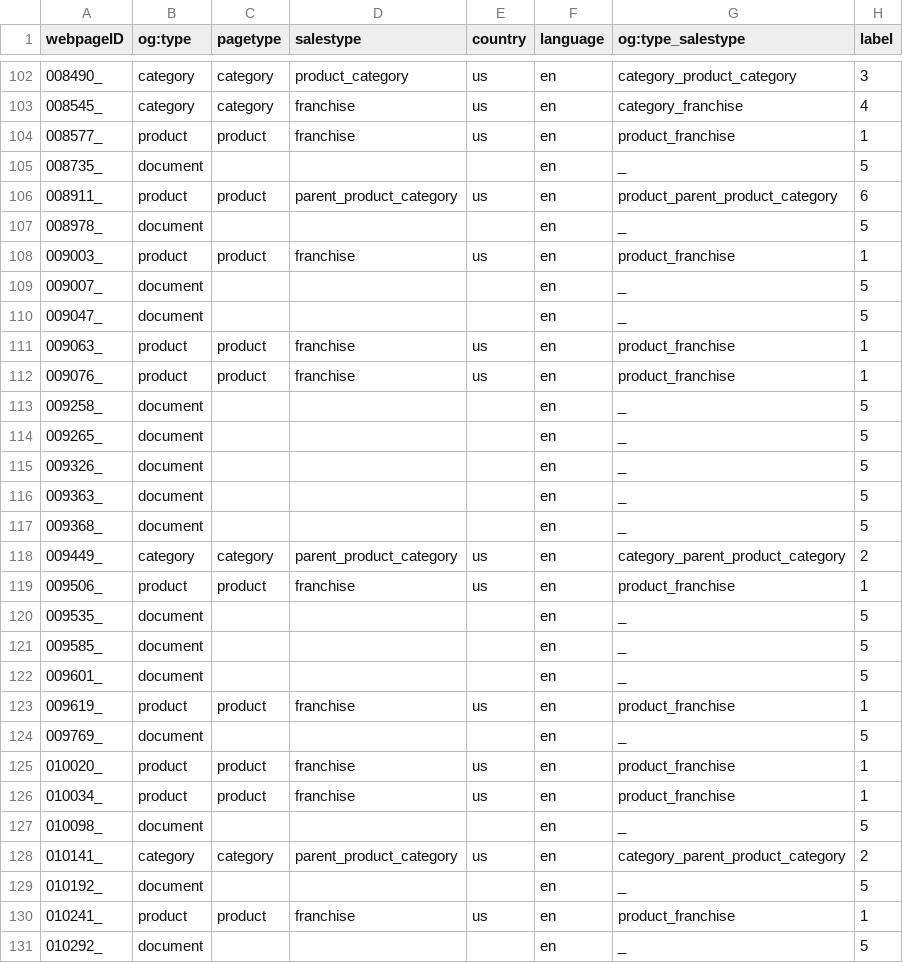
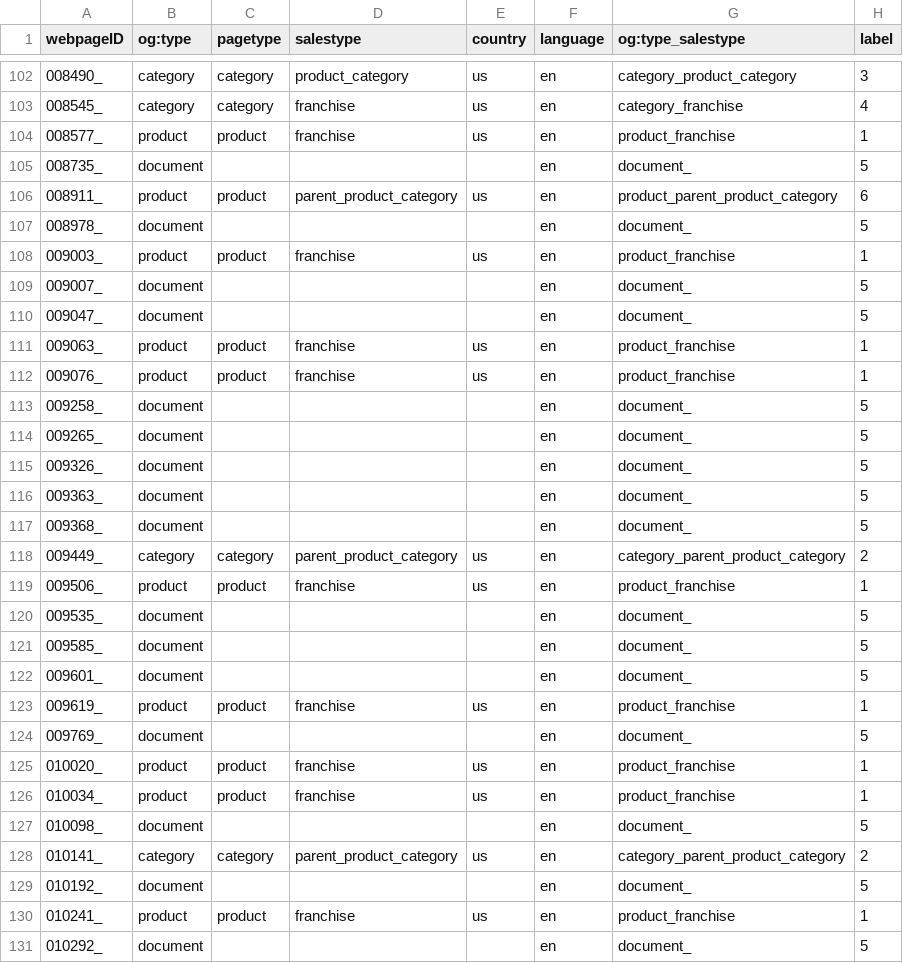
Before and after one commit to lorian/website-tags, a CSV file: featuretable.csv, drawn as a sheet; only a part is shown, gaps mark what is left out; the diff covers the shown part only.

```diff
--- a/featuretable.csv
+++ b/featuretable.csv
@@ -104,28 +104,28 @@ webpageID,og:type,pagetype,salestype,country,language,og:type_salestype,label
 008577_,product,product,franchise,us,en,product_franchise,1
-008735_,document, , , ,en, _ ,5
+008735_,document, , , ,en,document_ ,5
 008911_,product,product,parent_product_category,us,en,product_parent_product_category,6
-008978_,document, , , ,en, _ ,5
+008978_,document, , , ,en,document_ ,5
 009003_,product,product,franchise,us,en,product_franchise,1
-009007_,document, , , ,en, _ ,5
-009047_,document, , , ,en, _ ,5
+009007_,document, , , ,en,document_ ,5
+009047_,document, , , ,en,document_ ,5
 009063_,product,product,franchise,us,en,product_franchise,1
 009076_,product,product,franchise,us,en,product_franchise,1
-009258_,document, , , ,en, _ ,5
-009265_,document, , , ,en, _ ,5
-009326_,document, , , ,en, _ ,5
-009363_,document, , , ,en, _ ,5
-009368_,document, , , ,en, _ ,5
+009258_,document, , , ,en,document_ ,5
+009265_,document, , , ,en,document_ ,5
+009326_,document, , , ,en,document_ ,5
+009363_,document, , , ,en,document_ ,5
+009368_,document, , , ,en,document_ ,5
 009449_,category,category,parent_product_category,us,en,category_parent_product_category,2
 009506_,product,product,franchise,us,en,product_franchise,1
-009535_,document, , , ,en, _ ,5
-009585_,document, , , ,en, _ ,5
-009601_,document, , , ,en, _ ,5
+009535_,document, , , ,en,document_ ,5
+009585_,document, , , ,en,document_ ,5
+009601_,document, , , ,en,document_ ,5
 009619_,product,product,franchise,us,en,product_franchise,1
-009769_,document, , , ,en, _ ,5
+009769_,document, , , ,en,document_ ,5
 010020_,product,product,franchise,us,en,product_franchise,1
 010034_,product,product,franchise,us,en,product_franchise,1
-010098_,document, , , ,en, _ ,5
+010098_,document, , , ,en,document_ ,5
 010141_,category,category,parent_product_category,us,en,category_parent_product_category,2
-010192_,document, , , ,en, _ ,5
+010192_,document, , , ,en,document_ ,5
 010241_,product,product,franchise,us,en,product_franchise,1
-010292_,document, , , ,en, _ ,5
+010292_,document, , , ,en,document_ ,5
```
Also changed, not shown: 173 edited cells elsewhere in this file, 2 other files.
